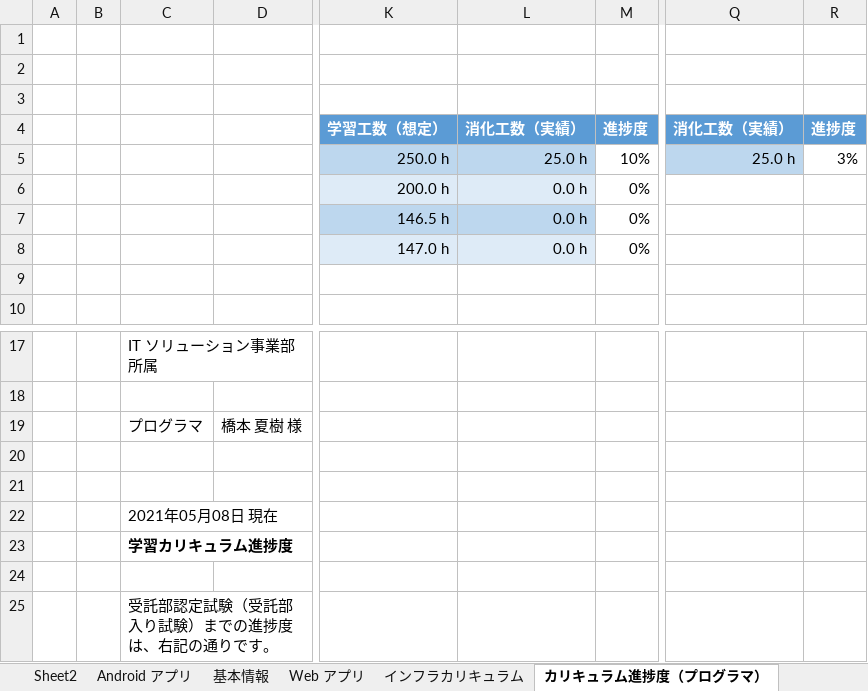
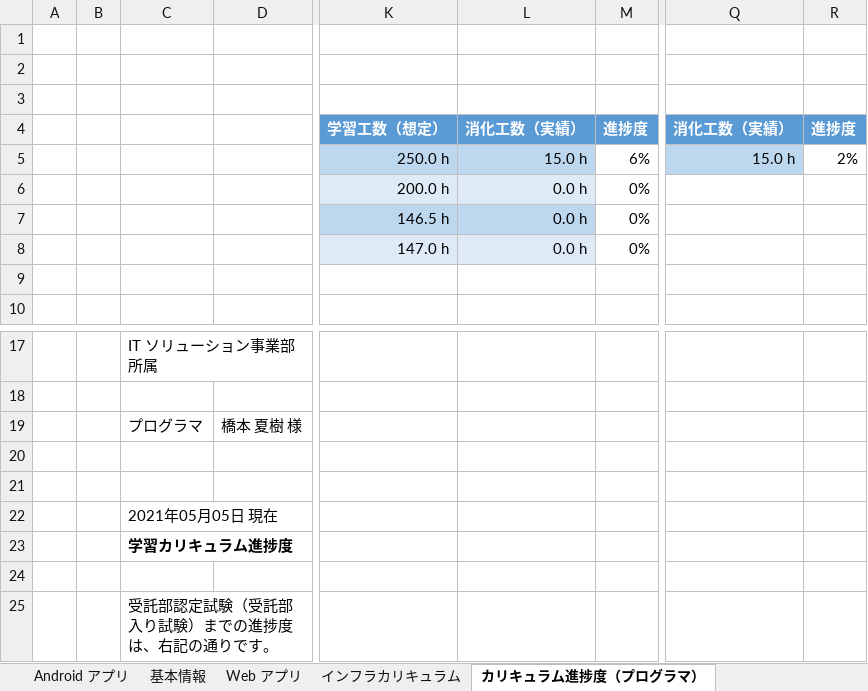
Before and after one commit to Kaji-H/javaboot, an Excel workbook: 個人ロードマップ(学習進捗)_template.1.1.0.xlsx, sheet カリキュラム進捗度（プログラマ）, drawn as a sheet; only a part is shown, gaps mark what is left out; values as stored, in another font and other column widths than the file's, no borders; charts and pictures not drawn; the diff names each change by its address in the sheet, - before the commit and + after, or states it on an @@ line.

```diff
--- a/個人ロードマップ(学習進捗)_template.1.1.0.xlsx (sheet カリキュラム進捗度（プログラマ）)
+++ b/個人ロードマップ(学習進捗)_template.1.1.0.xlsx (sheet カリキュラム進捗度（プログラマ）)
-sheet tab: Sheet2
-L5: 25.0 h
+L5: 15.0 h
-M5: 10%
+M5: 6%
-Q5: 25.0 h
+Q5: 15.0 h
-R5: 3%
+R5: 2%
-C22: 2021年05月08日 現在
+C22: 2021年05月05日 現在
```
Also changed, not shown: sheet Java カリキュラム, sheet カリキュラム進捗度（インフラ）, other sheet tabs, charts or pictures, 36 other files.
